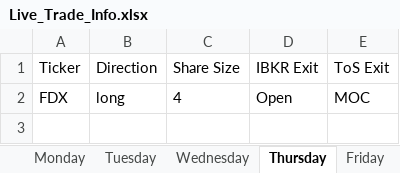
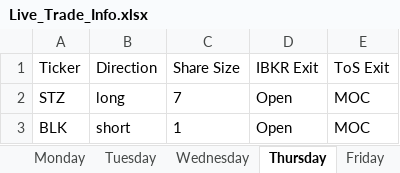
Before and after one commit to rschaefer8887/Trading-Algo, an Excel workbook: Live_Trade_Info.xlsx, sheet Thursday, drawn as a sheet; values as stored, in another font and other column widths than the file's, no borders; the diff names each change by its address in the sheet, - before the commit and + after, or states it on an @@ line.

```diff
--- a/Live_Trade_Info.xlsx (sheet Thursday)
+++ b/Live_Trade_Info.xlsx (sheet Thursday)
-A2 (Ticker): FDX
+A2 (Ticker): STZ
-C2 (Share Size): 4
+C2 (Share Size): 7
+row 3: BLK | short | 1 | Open | MOC
```
Also changed, not shown: sheet Friday, sheet Tuesday, Admin/Opening and Closing Price Cheat Table.xlsx, 5 other files.
